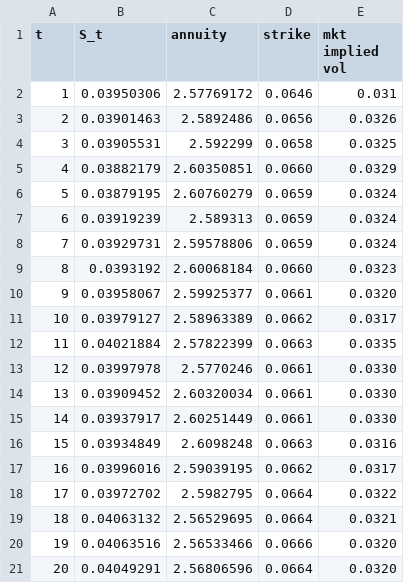
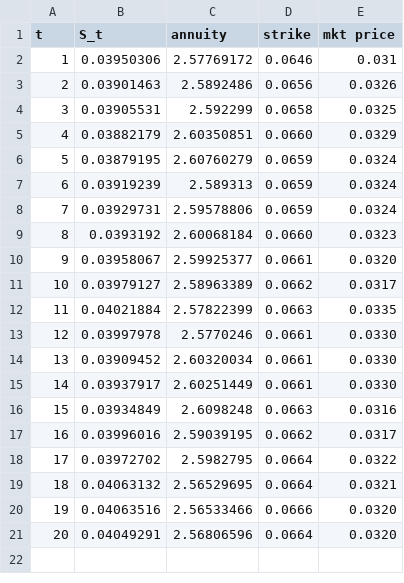
Before and after one commit to joshuashing1/Final-Year-Project, a CSV file: Chapter 5/implied_vol_computation/data/pca_5Y10Y_implied_volatility.csv, drawn as a sheet.

Commit message:
bloomberg data settled

```diff
--- a/Chapter 5/implied_vol_computation/data/pca_5Y10Y_implied_volatility.csv
+++ b/Chapter 5/implied_vol_computation/data/pca_5Y10Y_implied_volatility.csv
@@ -1,2 +1,2 @@
-t,S_t,annuity,strike,mkt implied vol
+t,S_t,annuity,strike,mkt price
 1,0.03950306,2.57769172,0.0646,0.031
```
Also changed, not shown: Chapter 5/implied_vol_computation/data/pca_1Y3M_implied_volatility.csv, Chapter 5/implied_vol_computation/data/pca_20Y25Y_implied_volatility.csv, 8 other files.
